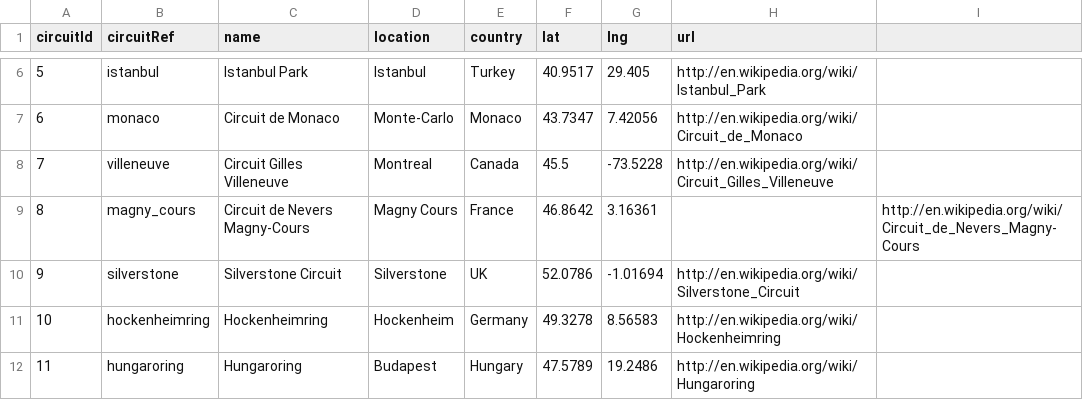
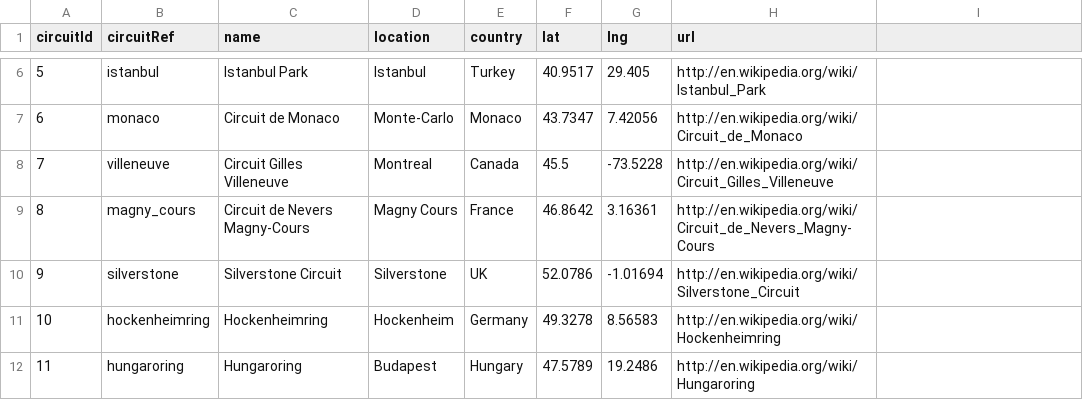
Before and after one commit to sebastianacunau/f1-bdd, a CSV file: circuits.csv, drawn as a sheet; only a part is shown, gaps mark what is left out.

Commit message:
Update circuits.csv

```diff
--- a/circuits.csv
+++ b/circuits.csv
@@ -8,3 +8,3 @@ circuitId,circuitRef,name,location,country,lat,lng,url
 7,villeneuve,Circuit Gilles Villeneuve,Montreal,Canada,45.5,-73.5228,http://en.wikipedia.org/wiki/Circuit_Gilles_Villeneuve
-8,magny_cours,Circuit de Nevers Magny-Cours,Magny Cours,France,46.8642,3.16361,,http://en.wikipedia.org/wiki/Circuit_de_Nevers_Magny-Cours
+8,magny_cours,Circuit de Nevers Magny-Cours,Magny Cours,France,46.8642,3.16361,http://en.wikipedia.org/wiki/Circuit_de_Nevers_Magny-Cours
 9,silverstone,Silverstone Circuit,Silverstone,UK,52.0786,-1.01694,http://en.wikipedia.org/wiki/Silverstone_Circuit
```
